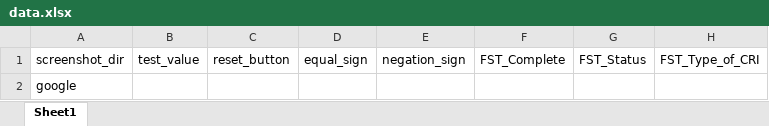
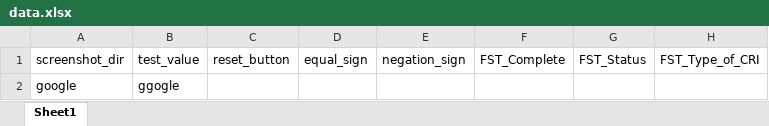
Before and after one commit to SandScanner/tnsand_with_print, an Excel workbook: data.xlsx, sheet Sheet1, drawn as a sheet; only a part is shown; values as stored, in another font and other column widths than the file's, no borders; the diff names each change by its address in the sheet, - before the commit and + after, or states it on an @@ line.

Commit message:
data.xlsx 20231211_205442

```diff
--- a/data.xlsx (sheet Sheet1)
+++ b/data.xlsx (sheet Sheet1)
-B2: (empty)
+B2: ggogle
```
